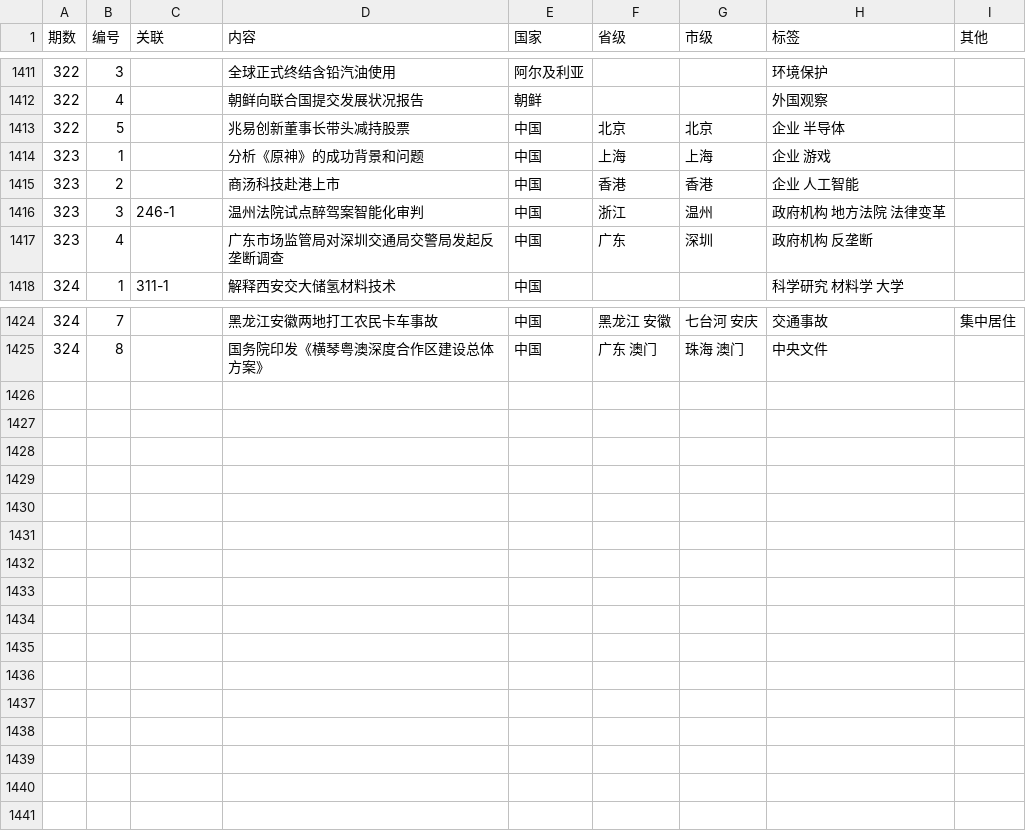
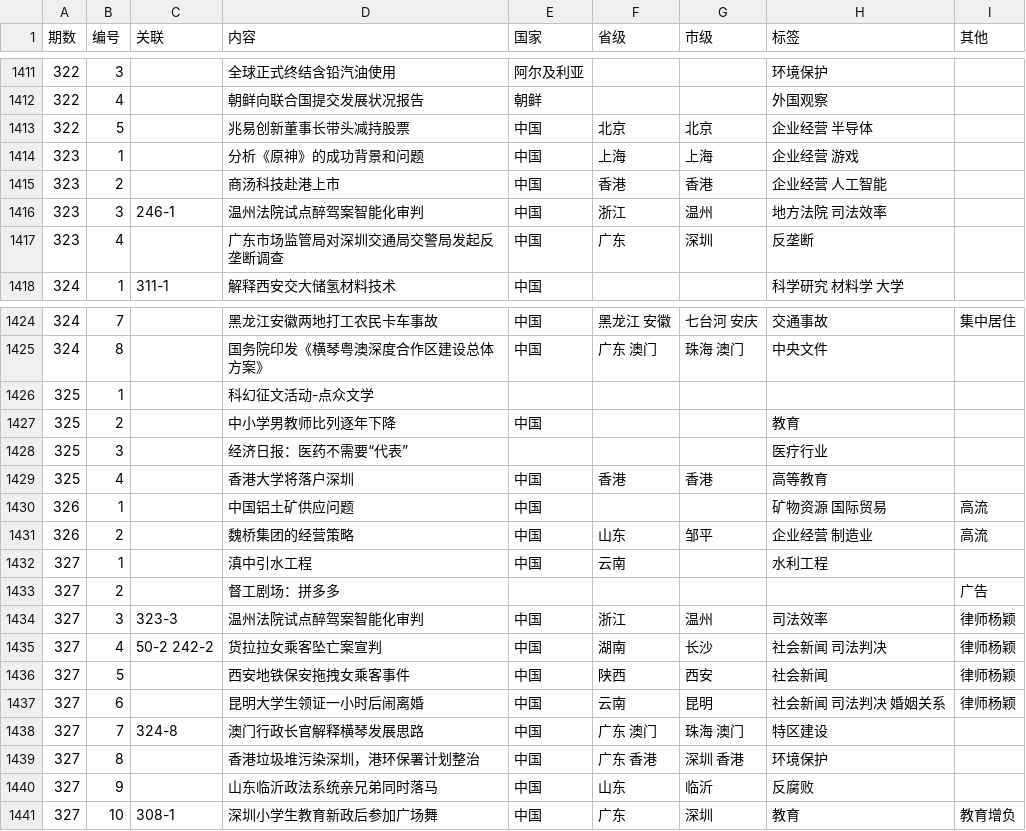
Before and after one commit to bedtimenewsdb/bndb, a CSV file: data/bndb.csv, drawn as a sheet; only a part is shown, gaps mark what is left out; the diff covers the shown part only.

Commit message:
Update bndb.csv

```diff
--- a/data/bndb.csv
+++ b/data/bndb.csv
@@ -1412,7 +1412,7 @@
 322,4,,朝鲜向联合国提交发展状况报告,朝鲜,,,外国观察,
-322,5,,兆易创新董事长带头减持股票,中国,北京,北京,企业 半导体,
-323,1,,分析《原神》的成功背景和问题,中国,上海,上海,企业 游戏,
-323,2,,商汤科技赴港上市,中国,香港,香港,企业 人工智能,
-323,3,246-1,温州法院试点醉驾案智能化审判,中国,浙江,温州,政府机构 地方法院 法律变革,
-323,4,,广东市场监管局对深圳交通局交警局发起反垄断调查,中国,广东,深圳,政府机构 反垄断,
+322,5,,兆易创新董事长带头减持股票,中国,北京,北京,企业经营 半导体,
+323,1,,分析《原神》的成功背景和问题,中国,上海,上海,企业经营 游戏,
+323,2,,商汤科技赴港上市,中国,香港,香港,企业经营 人工智能,
+323,3,246-1,温州法院试点醉驾案智能化审判,中国,浙江,温州,地方法院 司法效率,
+323,4,,广东市场监管局对深圳交通局交警局发起反垄断调查,中国,广东,深圳,反垄断,
 324,1,311-1,解释西安交大储氢材料技术,中国,,,科学研究 材料学 大学,
@@ -1425 +1425,17 @@
 324,8,,国务院印发《横琴粤澳深度合作区建设总体方案》,中国,广东 澳门,珠海 澳门,中央文件,
+325,1,,科幻征文活动-点众文学,,,,,
+325,2,,中小学男教师比列逐年下降,中国,,,教育,
+325,3,,经济日报：医药不需要“代表”,,,,医疗行业,
+325,4,,香港大学将落户深圳,中国,香港,香港,高等教育,
+326,1,,中国铝土矿供应问题,中国,,,矿物资源 国际贸易,高流
+326,2,,魏桥集团的经营策略,中国,山东,邹平,企业经营 制造业,高流
+327,1,,滇中引水工程,中国,云南,,水利工程,
+327,2,,督工剧场：拼多多,,,,,广告
+327,3,323-3,温州法院试点醉驾案智能化审判,中国,浙江,温州,司法效率,律师杨颖
+327,4,50-2 242-2,货拉拉女乘客坠亡案宣判,中国,湖南,长沙,社会新闻 司法判决,律师杨颖
+327,5,,西安地铁保安拖拽女乘客事件,中国,陕西,西安,社会新闻,律师杨颖
+327,6,,昆明大学生领证一小时后闹离婚,中国,云南,昆明,社会新闻 司法判决 婚姻关系,律师杨颖
+327,7,324-8,澳门行政长官解释横琴发展思路,中国,广东 澳门,珠海 澳门,特区建设,
+327,8,,香港垃圾堆污染深圳，港环保署计划整治,中国,广东 香港,深圳 香港,环境保护,
+327,9,,山东临沂政法系统亲兄弟同时落马,中国,山东,临沂,反腐败,
+327,10,308-1,深圳小学生教育新政后参加广场舞,中国,广东,深圳,教育,教育增负
```
Also changed, not shown: 1 edited cell elsewhere in this file.
